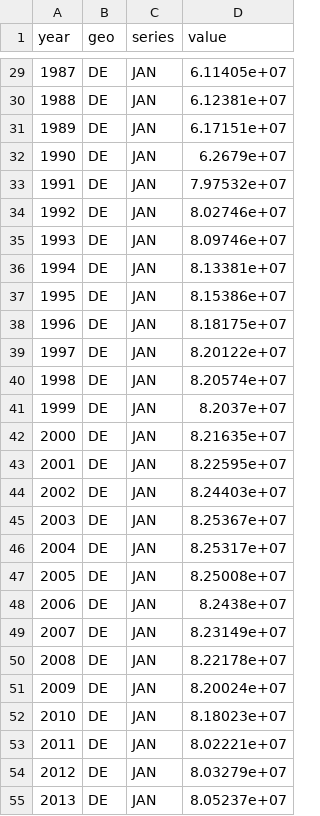
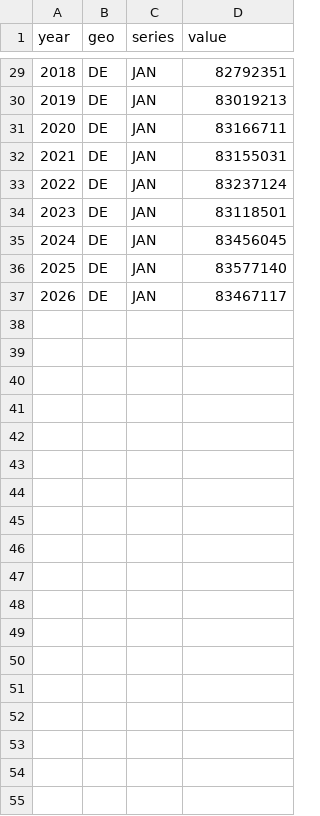
Before and after one commit to andreasadl-oss/germany-by-numbers, a CSV file: data/population.csv, drawn as a sheet; only a part is shown, gaps mark what is left out; the diff covers the shown part only; the diff names each change by its address in the sheet, - before the commit and + after, or states it on an @@ line.

```diff
--- a/data/population.csv
+++ b/data/population.csv
@@ column A (year) renumbered between rows 2 and 37 @@
-D29 (value): 6.11405e+07
+D29 (value): 82792351
-D30 (value): 6.12381e+07
+D30 (value): 83019213
-D31 (value): 6.17151e+07
+D31 (value): 83166711
-D32 (value): 6.2679e+07
+D32 (value): 83155031
-D33 (value): 7.97532e+07
+D33 (value): 83237124
-D34 (value): 8.02746e+07
+D34 (value): 83118501
-D35 (value): 8.09746e+07
+D35 (value): 83456045
-D36 (value): 8.13381e+07
+D36 (value): 83577140
-D37 (value): 8.15386e+07
+D37 (value): 83467117
-row 38: 1996 | DE | JAN | 8.18175e+07
-row 39: 1997 | DE | JAN | 8.20122e+07
-row 40: 1998 | DE | JAN | 8.20574e+07
-row 41: 1999 | DE | JAN | 8.2037e+07
-row 42: 2000 | DE | JAN | 8.21635e+07
-row 43: 2001 | DE | JAN | 8.22595e+07
-row 44: 2002 | DE | JAN | 8.24403e+07
-row 45: 2003 | DE | JAN | 8.25367e+07
-row 46: 2004 | DE | JAN | 8.25317e+07
-row 47: 2005 | DE | JAN | 8.25008e+07
-row 48: 2006 | DE | JAN | 8.2438e+07
-row 49: 2007 | DE | JAN | 8.23149e+07
-row 50: 2008 | DE | JAN | 8.22178e+07
-row 51: 2009 | DE | JAN | 8.20024e+07
-row 52: 2010 | DE | JAN | 8.18023e+07
-row 53: 2011 | DE | JAN | 8.02221e+07
-row 54: 2012 | DE | JAN | 8.03279e+07
-row 55: 2013 | DE | JAN | 8.05237e+07
```
Also changed, not shown: 13 removed rows and 27 edited cells elsewhere in this file, data/births-deaths.csv, data/co2-emissions.csv, 6 other files.
